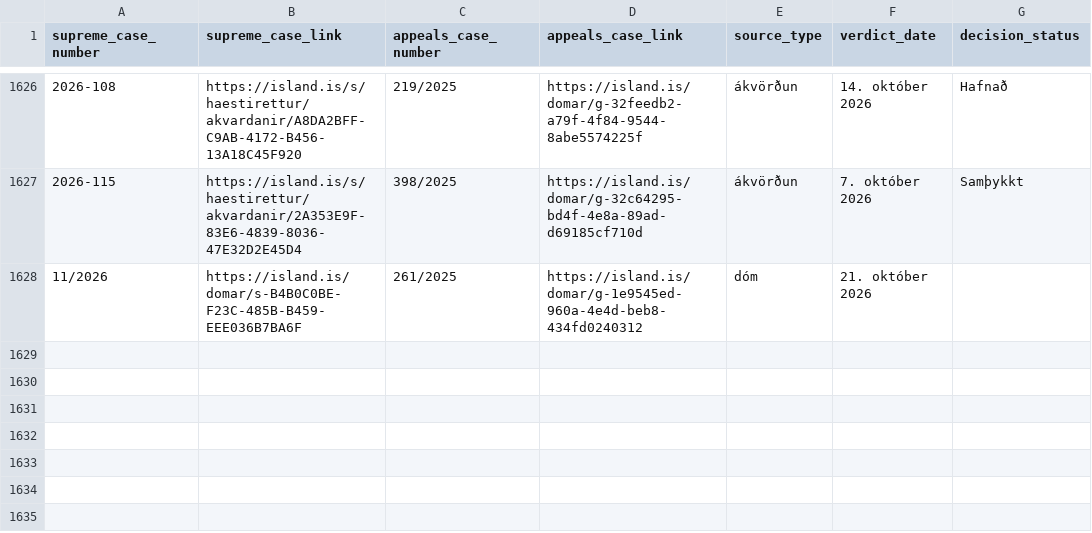
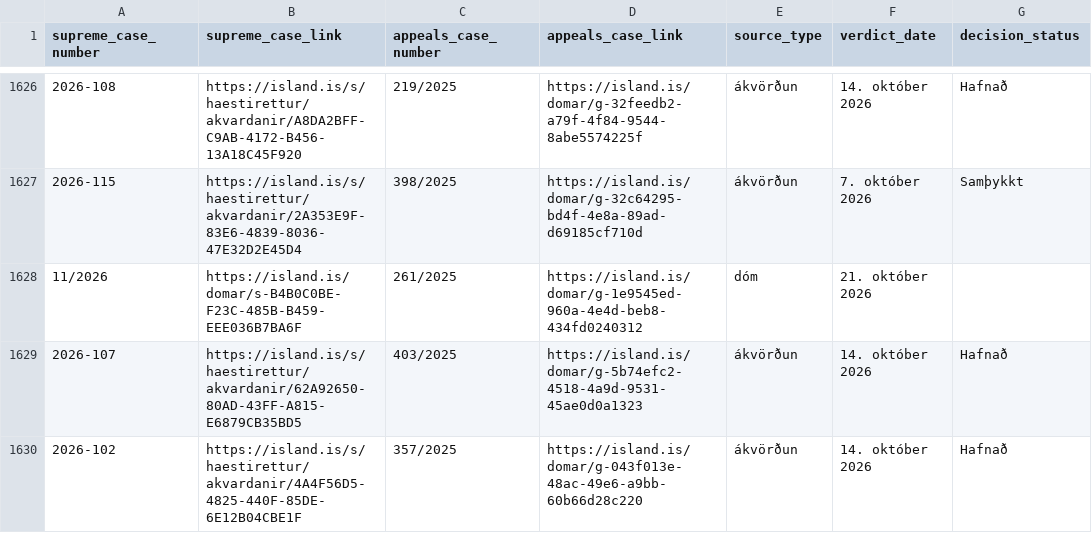
Before and after one commit to larust/hvar-er-haestarettardomurinn, a CSV file: allir_domar_og_akvardanir.csv, drawn as a sheet; only a part is shown, gaps mark what is left out; the diff names each change by its address in the sheet, - before the commit and + after, or states it on an @@ line.

```diff
--- a/allir_domar_og_akvardanir.csv
+++ b/allir_domar_og_akvardanir.csv
+row 1629: 2026-107 | https://island.is/s/haestirettur/akvardanir/62A92650-80AD-43FF-A815-E6879CB35BD5 | 403/2025 | https://island.is/domar/g-5b74efc2-4518-4a9d-9531-45ae0d0a1323 | ákvörðun | 14. október 2026 | Hafnað
+row 1630: 2026-102 | https://island.is/s/haestirettur/akvardanir/4A4F56D5-4825-440F-85DE-6E12B04CBE1F | 357/2025 | https://island.is/domar/g-043f013e-48ac-49e6-a9bb-60b66d28c220 | ákvörðun | 14. október 2026 | Hafnað
```
Also changed, not shown: 2 other files.
